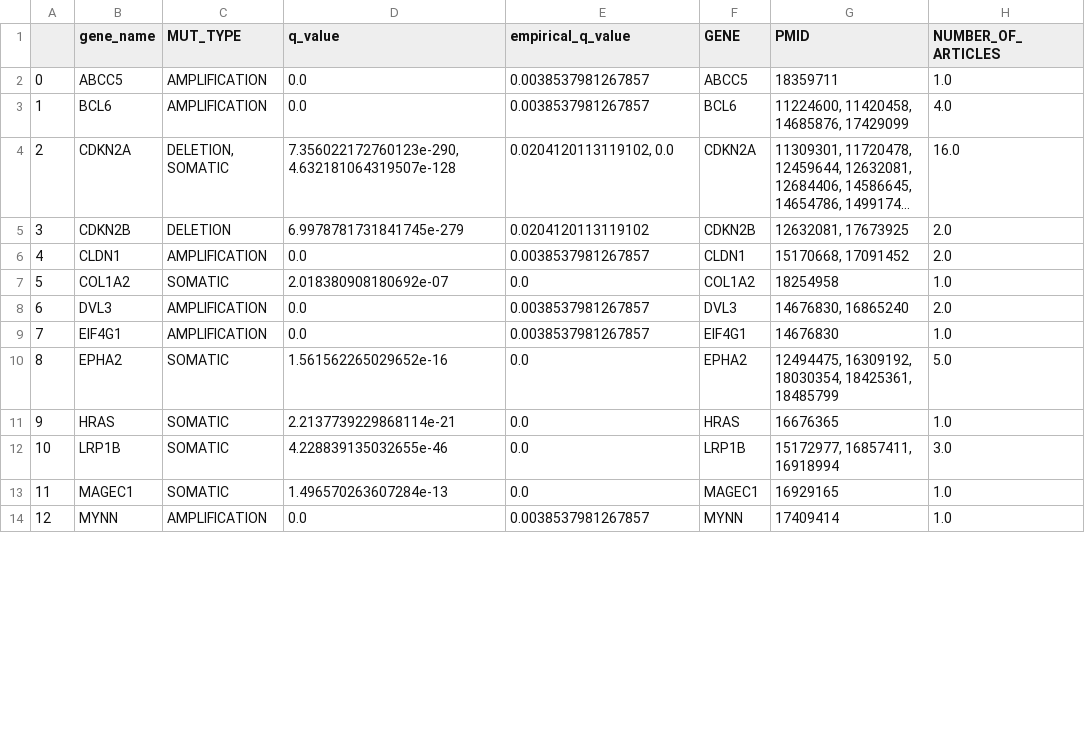
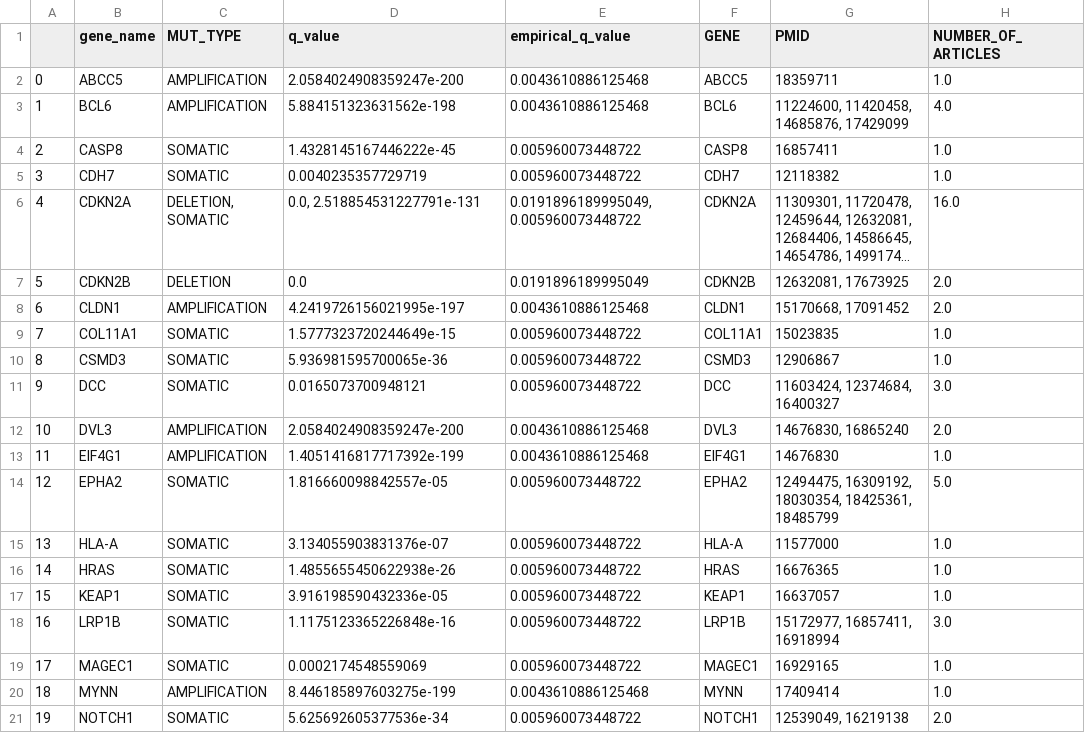
Before and after one commit to pvtanike/drug-repurposing-hnc, a CSV file: All aims together/Results/HPV Negative validated genes.csv, drawn as a sheet; only a part is shown; long unchanged cells end in …; removed rows and columns are numbered as before the commit, all else as after; the diff covers the shown part only; the diff names each change by its address in the sheet, - before the commit and + after, or states it on an @@ line.

```diff
--- a/All aims together/Results/HPV Negative validated genes.csv
+++ b/All aims together/Results/HPV Negative validated genes.csv
-D2 (q_value): 0.0
+D2 (q_value): 2.0584024908359247e-200
-E2:E3 (empirical_q_value): 0.0038537981267857
+E2:E3 (empirical_q_value): 0.0043610886125468
-D3 (q_value): 0.0
+D3 (q_value): 5.884151323631562e-198
+row 4: 2 | CASP8 | SOMATIC | 1.4328145167446222e-45 | 0.005960073448722 | CASP8 | 16857411 | 1.0
+row 5: 3 | CDH7 | SOMATIC | 0.0040235357729719 | 0.005960073448722 | CDH7 | 12118382 | 1.0
@@ column A renumbered from row 6 down @@
-D6 (q_value): 7.356022172760123e-290, 4.632181064319507e-128
+D6 (q_value): 0.0, 2.518854531227791e-131
-E6 (empirical_q_value): 0.0204120113119102, 0.0
+E6 (empirical_q_value): 0.0191896189995049, 0.005960073448722
-D7 (q_value): 6.9978781731841745e-279
+D7 (q_value): 0.0
-E7 (empirical_q_value): 0.0204120113119102
+E7 (empirical_q_value): 0.0191896189995049
-D8 (q_value): 0.0
+D8 (q_value): 4.2419726156021995e-197
-E8 (empirical_q_value): 0.0038537981267857
+E8 (empirical_q_value): 0.0043610886125468
-row 7: 5 | COL1A2 | SOMATIC | 2.018380908180692e-07 | 0.0 | COL1A2 | 18254958 | 1.0
+row 9: 7 | COL11A1 | SOMATIC | 1.5777323720244649e-15 | 0.005960073448722 | COL11A1 | 15023835 | 1.0
+row 10: 8 | CSMD3 | SOMATIC | 5.936981595700065e-36 | 0.005960073448722 | CSMD3 | 12906867 | 1.0
+row 11: 9 | DCC | SOMATIC | 0.0165073700948121 | 0.005960073448722 | DCC | 11603424, 12374684, 16400327 | 3.0
-D12 (q_value): 0.0
+D12 (q_value): 2.0584024908359247e-200
-E12:E13 (empirical_q_value): 0.0038537981267857
+E12:E13 (empirical_q_value): 0.0043610886125468
-D13 (q_value): 0.0
+D13 (q_value): 1.4051416817717392e-199
-D14 (q_value): 1.561562265029652e-16
+D14 (q_value): 1.816660098842557e-05
-E14 (empirical_q_value): 0.0
+E14 (empirical_q_value): 0.005960073448722
+row 15: 13 | HLA-A | SOMATIC | 3.134055903831376e-07 | 0.005960073448722 | HLA-A | 11577000 | 1.0
-D16 (q_value): 2.2137739229868114e-21
+D16 (q_value): 1.4855655450622938e-26
-E16 (empirical_q_value): 0.0
+E16 (empirical_q_value): 0.005960073448722
+row 17: 15 | KEAP1 | SOMATIC | 3.916198590432336e-05 | 0.005960073448722 | KEAP1 | 16637057 | 1.0
-D18 (q_value): 4.228839135032655e-46
+D18 (q_value): 1.1175123365226848e-16
-E18:E19 (empirical_q_value): 0.0
+E18:E19 (empirical_q_value): 0.005960073448722
-D19 (q_value): 1.496570263607284e-13
+D19 (q_value): 0.0002174548559069
-D20 (q_value): 0.0
+D20 (q_value): 8.446185897603275e-199
-E20 (empirical_q_value): 0.0038537981267857
+E20 (empirical_q_value): 0.0043610886125468
+row 21: 19 | NOTCH1 | SOMATIC | 5.625692605377536e-34 | 0.005960073448722 | NOTCH1 | 12539049, 16219138 | 2.0
```
Also changed, not shown: 2 added rows, 1 removed row and 17 edited cells elsewhere in this file, All aims together/Results/HPV Positive validated genes.csv, All aims together/Results/HPV Positive validated indirect gene results explicit.csv, 12 other files.
